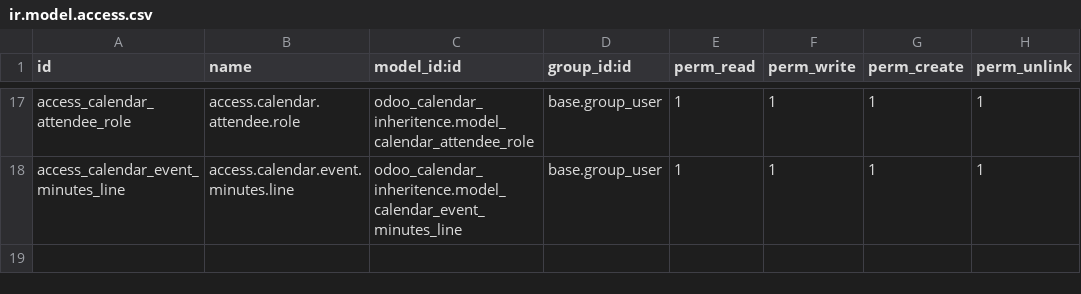
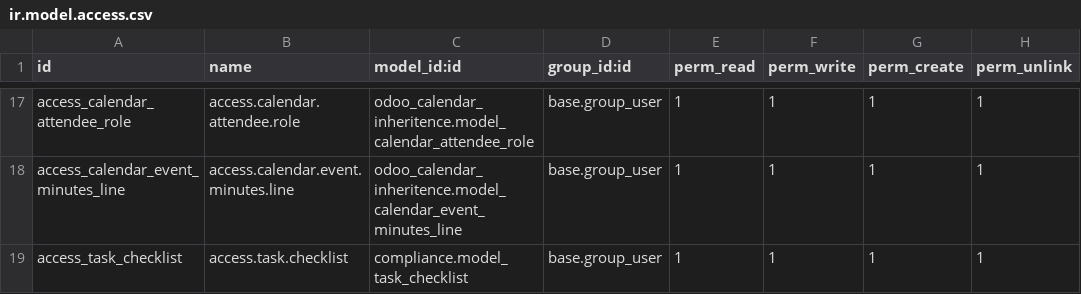
Before and after one commit to ISWE-Solutions/BoardFussion, a CSV file: odoo_calendar_inheritence/security/ir.model.access.csv, drawn as a sheet; only a part is shown, gaps mark what is left out; the diff names each change by its address in the sheet, - before the commit and + after, or states it on an @@ line.

```diff
--- a/odoo_calendar_inheritence/security/ir.model.access.csv
+++ b/odoo_calendar_inheritence/security/ir.model.access.csv
+row 19: access_task_checklist | access.task.checklist | compliance.model_task_checklist | base.group_user | 1 | 1 | 1 | 1
```
Also changed, not shown: 8 other files.
